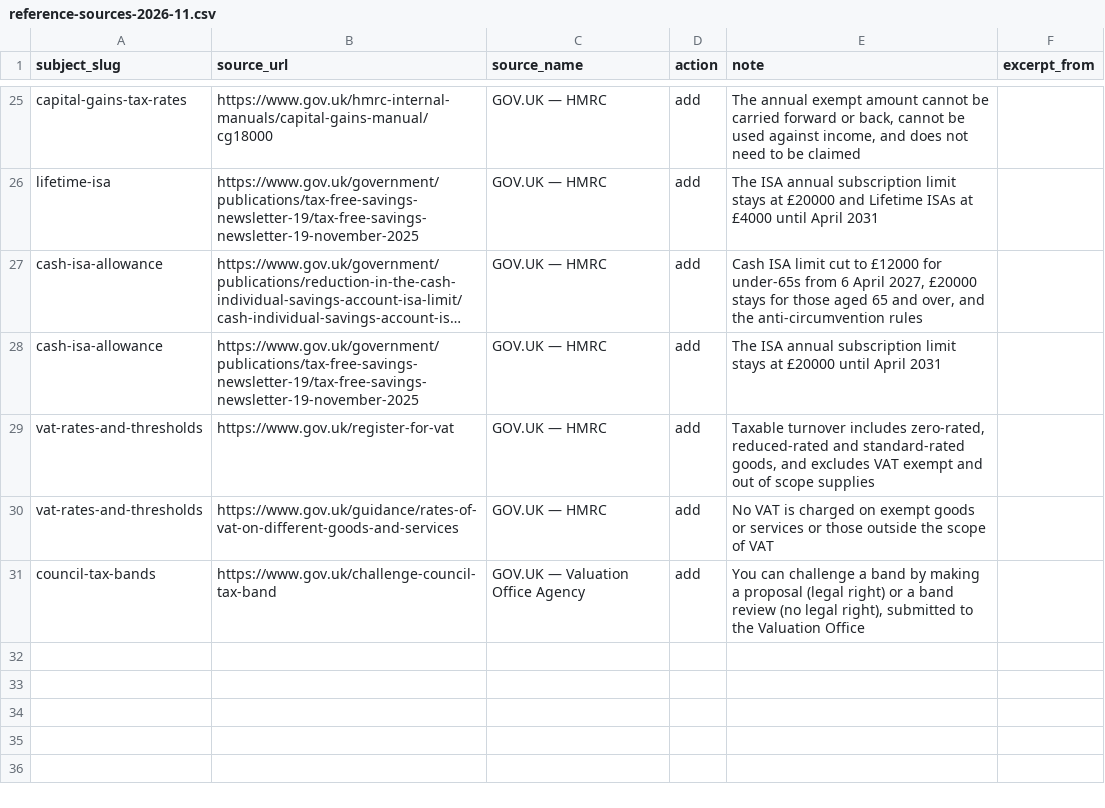
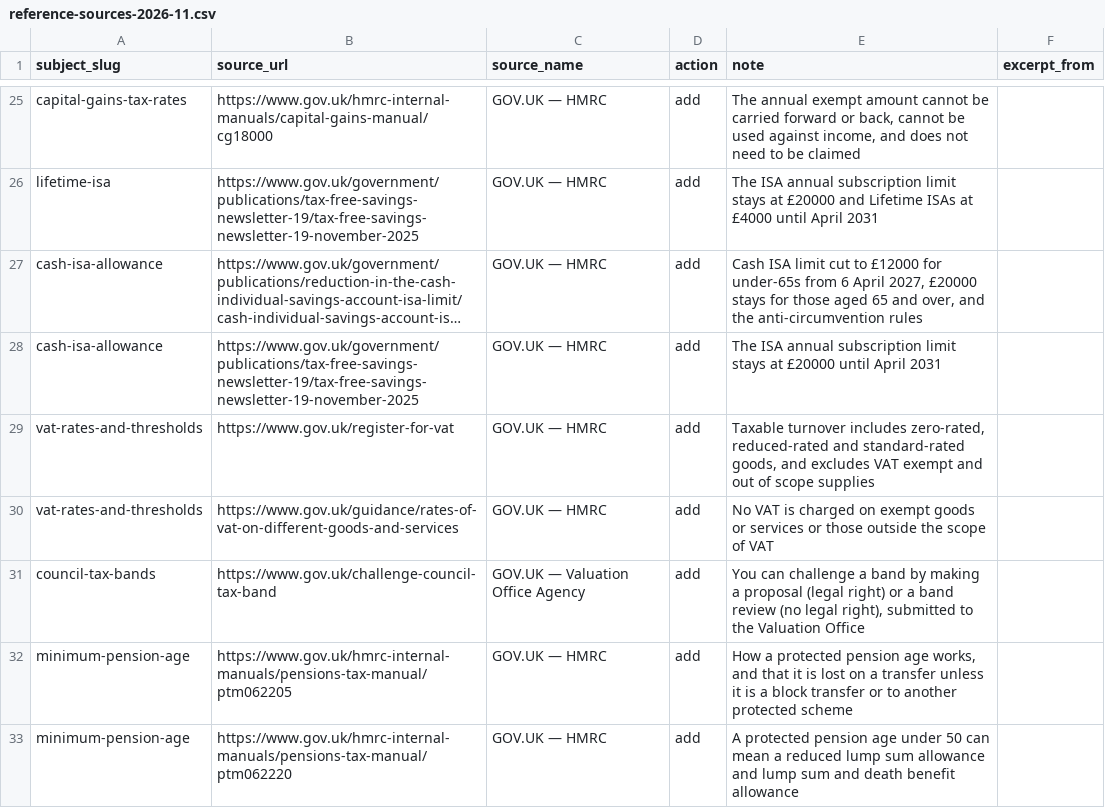
Before and after one commit to rray74/financefactlibrary-website, a CSV file: data/imports/reference-sources-2026-11.csv, drawn as a sheet; only a part is shown, gaps mark what is left out; long unchanged cells end in …; the diff names each change by its address in the sheet, - before the commit and + after, or states it on an @@ line.

Commit message:
Fix Minimum Pension Age page text
A scheme cannot set a normal pension age below the NMPA, and ill health and
a protected pension age concern early payments, not the scheme's age: the
text had them as exceptions to the scheme rule. Say the lump sum and lump sum
and death benefit allowances may be reduced for a protected age under 50, as
HMRC's Pensions Tax Manual does (the 2021 policy paper still says lifetime
allowance), and source the transfer rule to the manual. Add PTM062205 and
PTM062220 as reference sources.

```diff
--- a/data/imports/reference-sources-2026-11.csv
+++ b/data/imports/reference-sources-2026-11.csv
+row 32: minimum-pension-age | https://www.gov.uk/hmrc-internal-manuals/pensions-tax-manual/ptm062205 | GOV.UK — HMRC | add | How a protected pension age works, and that it is lost on a transfer unless it is a block transfer or to another protected scheme
+row 33: minimum-pension-age | https://www.gov.uk/hmrc-internal-manuals/pensions-tax-manual/ptm062220 | GOV.UK — HMRC | add | A protected pension age under 50 can mean a reduced lump sum allowance and lump sum and death benefit allowance
```
Also changed, not shown: 1 other file.
